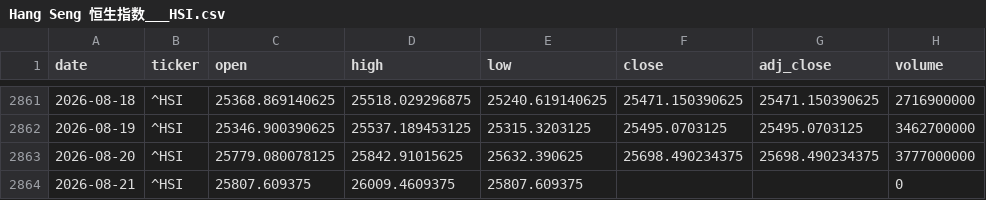
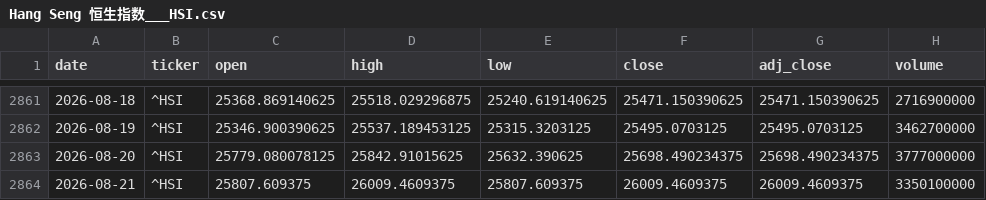
Before and after one commit to zid036116-ship-it/-, a CSV file: docs/market_data/Hang Seng 恒生指数___HSI.csv, drawn as a sheet; only a part is shown, gaps mark what is left out.

```diff
--- a/docs/market_data/Hang Seng 恒生指数___HSI.csv
+++ b/docs/market_data/Hang Seng 恒生指数___HSI.csv
@@ -2863,2 +2863,2 @@
 2026-08-20,^HSI,25779.080078125,25842.91015625,25632.390625,25698.490234375,25698.490234375,3777000000
-2026-08-21,^HSI,25807.609375,26009.4609375,25807.609375,,,0
+2026-08-21,^HSI,25807.609375,26009.4609375,25807.609375,26009.4609375,26009.4609375,3350100000
```
Also changed, not shown: docs/market_data/南方A50 ETF 港股通__2822.HK.csv, docs/market_data/恒生指数ETF_盈富基金__2800.HK.csv, 7 other files.
